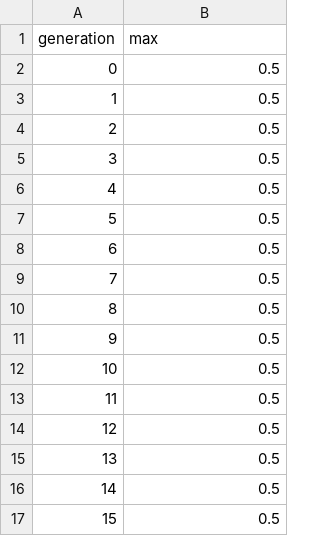
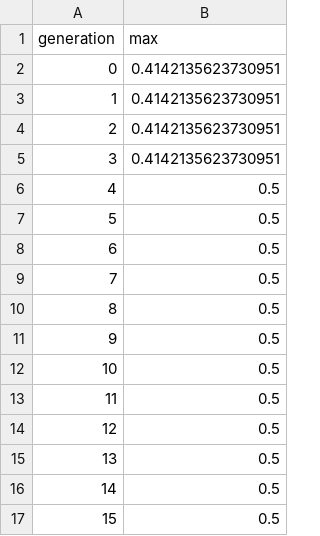
Before and after one commit to rhit-ASHWORJS/MyCode, a CSV file: EclipseWorkspaces/BioAI/EvoNeuralNet/data.csv, drawn as a sheet; only a part is shown; the shorter side is filled out with more unchanged rows; removed rows and columns are numbered as before the commit, all else as after; the diff names each change by its address in the sheet, - before the commit and + after, or states it on an @@ line.

Commit message:
Finished EvoNeuralNet

```diff
--- a/EclipseWorkspaces/BioAI/EvoNeuralNet/data.csv
+++ b/EclipseWorkspaces/BioAI/EvoNeuralNet/data.csv
-B2:B5 (max): 0.5
+B2:B5 (max): 0.4142135623730951
-row 6: 4 | 0.5
-row 7: 5 | 0.5
-row 8: 6 | 0.5
-row 9: 7 | 0.5
-row 10: 8 | 0.5
-row 11: 9 | 0.5
-row 12: 10 | 0.5
-row 13: 11 | 0.5
-row 14: 12 | 0.5
@@ column A (generation) renumbered from row 6 down @@
```
Also changed, not shown: 7 other files.
